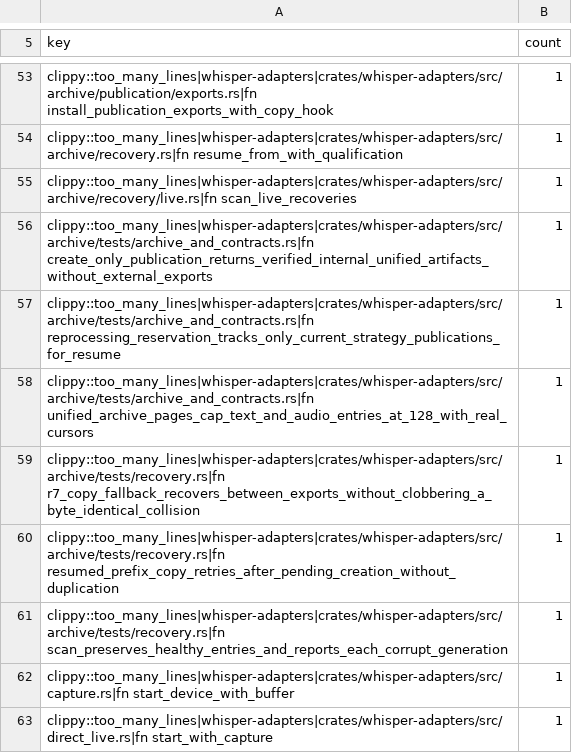
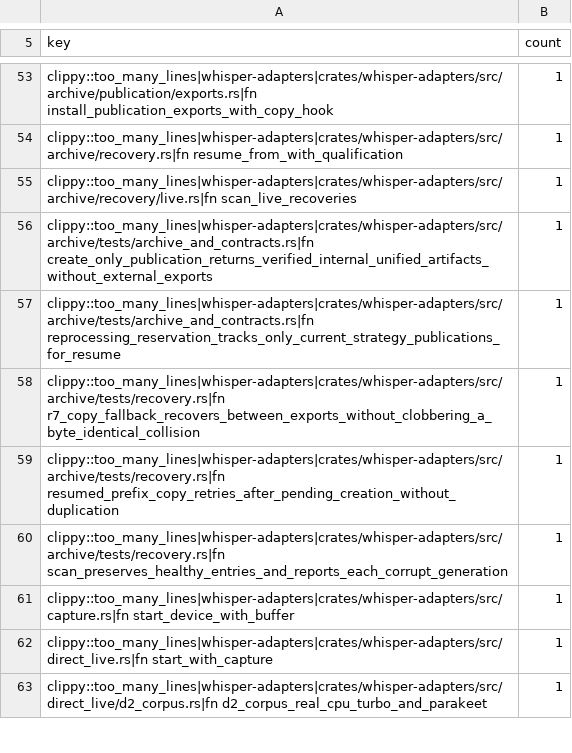
Before and after one commit to daconrilcy/whisper, a TSV file: ci/clippy-structure-baseline.tsv, drawn as a sheet; only a part is shown, gaps mark what is left out; the shorter side is filled out with more unchanged rows; the diff names each change by its address in the sheet, - before the commit and + after, or states it on an @@ line.

Commit message:
test(adapters): extract audio page assertions

```diff
--- a/ci/clippy-structure-baseline.tsv
+++ b/ci/clippy-structure-baseline.tsv
-row 58: clippy::too_many_lines|whisper-adapters|crates/whisper-adapters/src/archive/tests/archive_and_contracts.rs|fn unified_archive_pages_cap_text_and_audio_entries_at_128_with_real_cursors | 1
```
Also changed, not shown: 1 other file.
